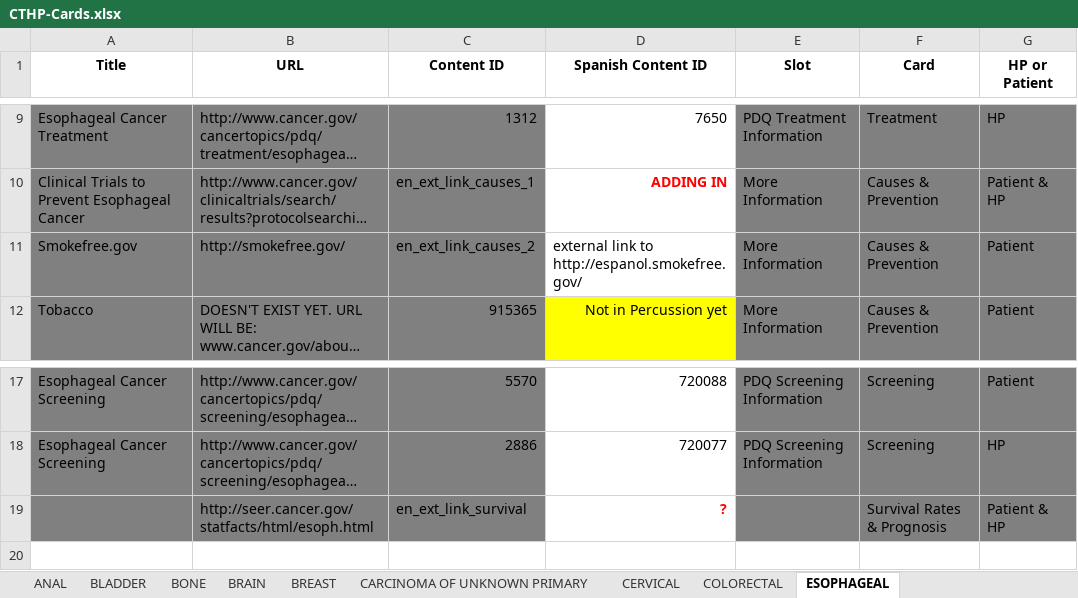
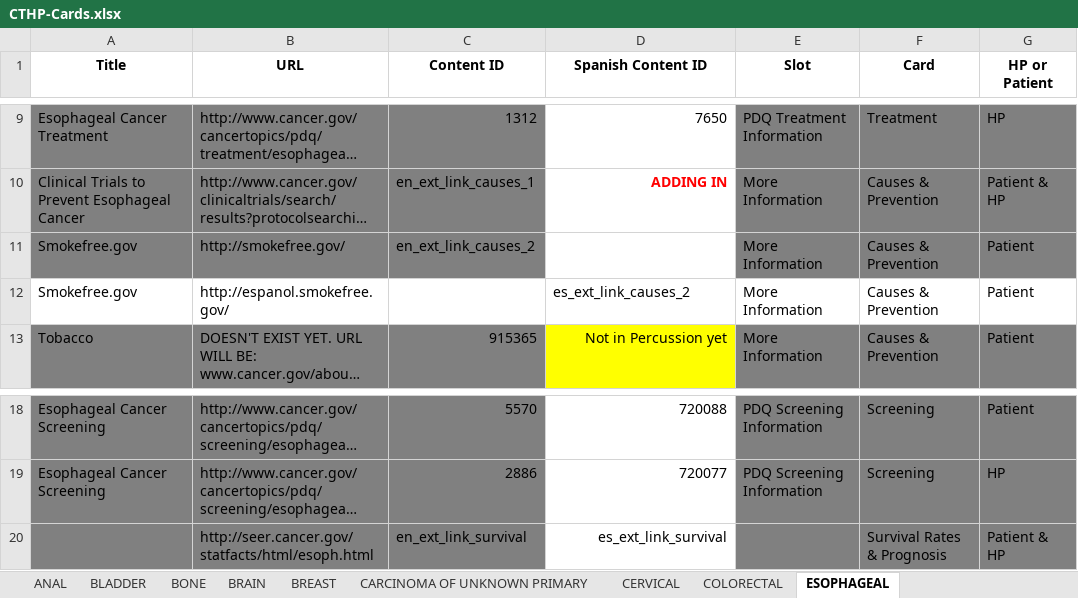
Before and after one commit to NCIOCPL/wcms-daisy, an Excel workbook: Daisy-xls/IA/CTHP-Cards.xlsx, sheet ESOPHAGEAL, drawn as a sheet; only a part is shown, gaps mark what is left out; long unchanged cells end in …; values as stored, in another font and other column widths than the file's, no borders; addresses are those after the commit; the diff names each change by its address in the sheet, - before the commit and + after, or states it on an @@ line.

```diff
--- a/Daisy-xls/IA/CTHP-Cards.xlsx (sheet ESOPHAGEAL)
+++ b/Daisy-xls/IA/CTHP-Cards.xlsx (sheet ESOPHAGEAL)
-D11 (Spanish Content ID): external link to http://espanol.smokefree.gov/
+D11 (Spanish Content ID): (empty)
+row 12: Smokefree.gov | http://espanol.smokefree.gov/ |  | es_ext_link_causes_2 | More Information | Causes & Prevention | Patient
-D20 (Spanish Content ID): ?
+D20 (Spanish Content ID): es_ext_link_survival
@@ D20 bold: on → off, text colour: #FF0000 → black @@
```
Also changed, not shown: sheet CERVICAL, sheet BREAST, sheet ANAL, sheet BONE, sheet BRAIN, sheet BLADDER, 18 more sheets.
